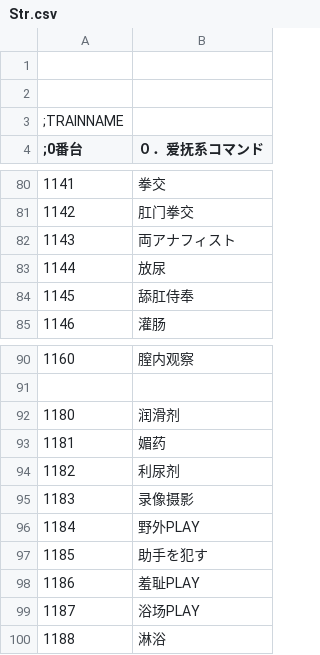
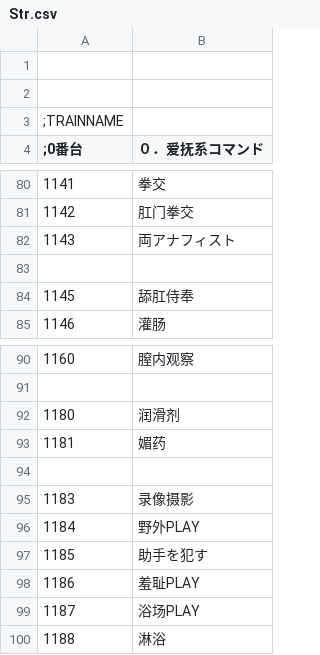
Before and after one commit to xhmmmm/era-Koumakan-protoNTR-Flow, a CSV file: CSV/Str.csv, drawn as a sheet; only a part is shown, gaps mark what is left out.

```diff
--- a/CSV/Str.csv
+++ b/CSV/Str.csv
@@ -82,3 +82,3 @@
 1143,両アナフィスト
-1144,放尿
+
 1145,舔肛侍奉
@@ -93,3 +93,3 @@
 1181,媚药
-1182,利尿剂
+
 1183,录像摄影
```
Also changed, not shown: CSV/TCVAR.csv, CSV/Talent.csv, 54 other files.
